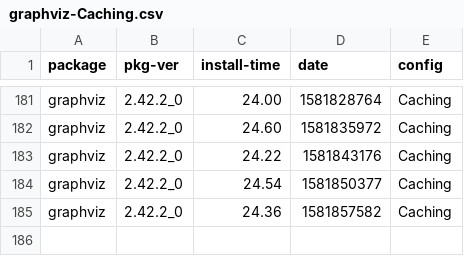
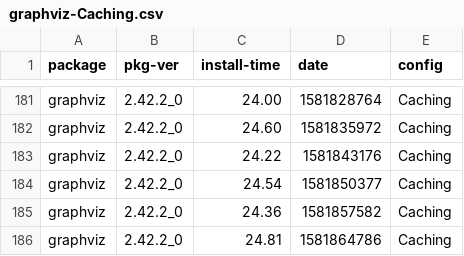
Before and after one commit to zbeekman/brew-GHA-profiling, a CSV file: graphviz-Caching.csv, drawn as a sheet; only a part is shown, gaps mark what is left out; the diff names each change by its address in the sheet, - before the commit and + after, or states it on an @@ line.

```diff
--- a/graphviz-Caching.csv
+++ b/graphviz-Caching.csv
+row 186: graphviz | 2.42.2_0 | 24.81 | 1581864786 | Caching
```
Also changed, not shown: gcc@8-Caching.csv, open-mpi-Caching.csv.
